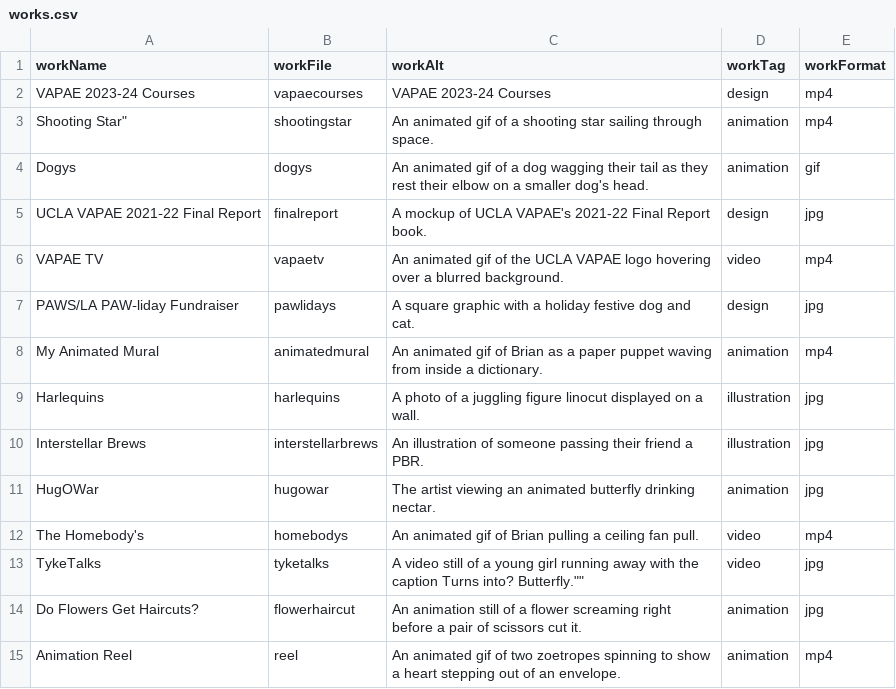
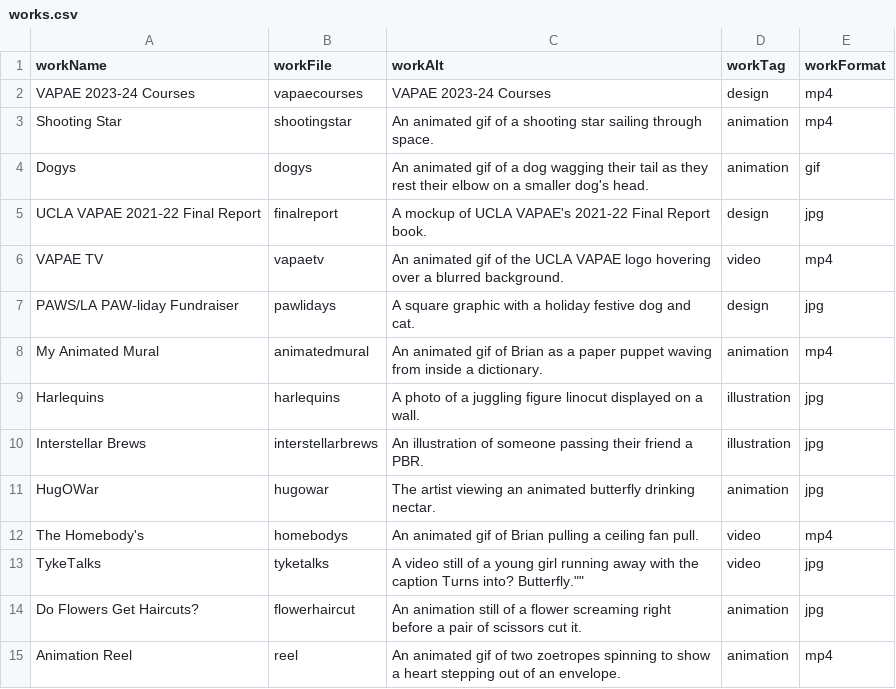
Before and after one commit to brianpea/brianpea.github.io, a CSV file: works/works.csv, drawn as a sheet.

```diff
--- a/works/works.csv
+++ b/works/works.csv
@@ -2,3 +2,3 @@ workName,workFile,workAlt,workTag,workFormat
 "VAPAE 2023-24 Courses",vapaecourses,"VAPAE 2023-24 Courses",design,mp4
-Shooting Star",shootingstar,"An animated gif of a shooting star sailing through space.",animation,mp4
+"Shooting Star",shootingstar,"An animated gif of a shooting star sailing through space.",animation,mp4
 "Dogys",dogys,"An animated gif of a dog wagging their tail as they rest their elbow on a smaller dog's head.",animation,gif
```
Also changed, not shown: 1 other file.
